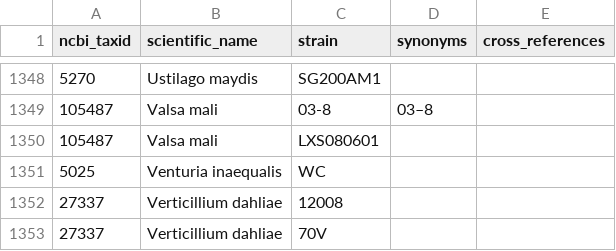
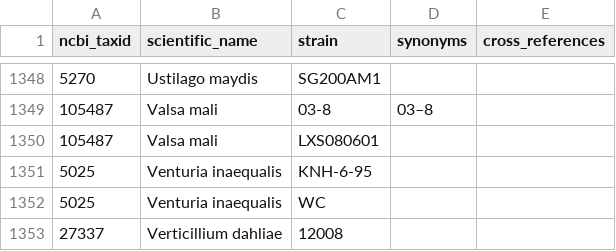
Before and after one commit to PHI-base/data, a CSV file: strains/phicanto_pathogen_strains.csv, drawn as a sheet; only a part is shown, gaps mark what is left out; the shorter side is filled out with more unchanged rows.

Commit message:
Add KNH-6-95 to pathogen strain list
See #39

```diff
--- a/strains/phicanto_pathogen_strains.csv
+++ b/strains/phicanto_pathogen_strains.csv
@@ -1350,2 +1350,3 @@
 105487,"Valsa mali","LXS080601","",""
+5025,"Venturia inaequalis","KNH-6-95","",""
 5025,"Venturia inaequalis","WC","",""
```
